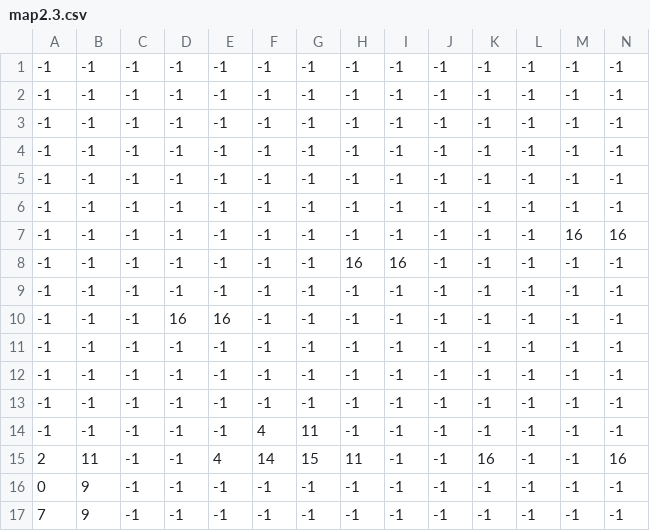
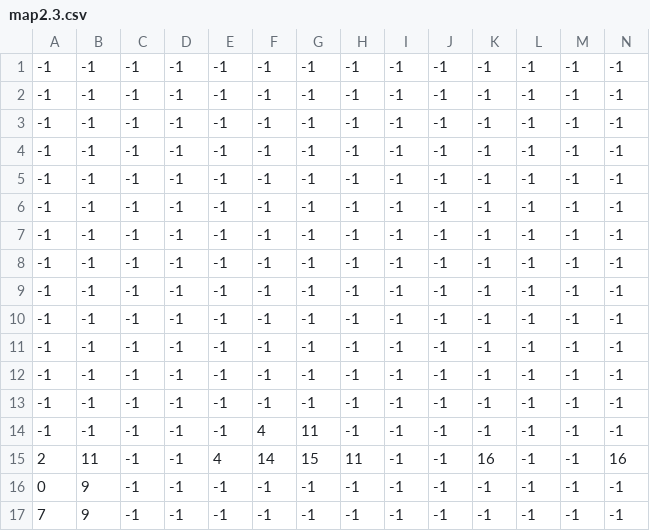
Before and after one commit to PyroJet1/Pygame-Multiplayer-Endless-Scroller, a CSV file: maps/map2.3.csv, drawn as a sheet; only a part is shown; removed rows and columns are numbered as before the commit, all else as after; rows hold the shown columns only; the diff names each change by its address in the sheet, - before the commit and + after, or states it on an @@ line.

```diff
--- a/maps/map2.3.csv
+++ b/maps/map2.3.csv
-row 7: -1 | -1 | -1 | -1 | -1 | -1 | -1 | -1 | -1 | -1 | -1 | -1 | 16 | 16
-row 8: -1 | -1 | -1 | -1 | -1 | -1 | -1 | 16 | 16 | -1 | -1 | -1 | -1 | -1
-D8: 16
+D8: -1
-E8: 16
+E8: -1
+row 9: -1 | -1 | -1 | -1 | -1 | -1 | -1 | -1 | -1 | -1 | -1 | -1 | -1 | -1
+row 10: -1 | -1 | -1 | -1 | -1 | -1 | -1 | -1 | -1 | -1 | -1 | -1 | -1 | -1
```
Also changed, not shown: maps/map2.csv, 2 other files.
